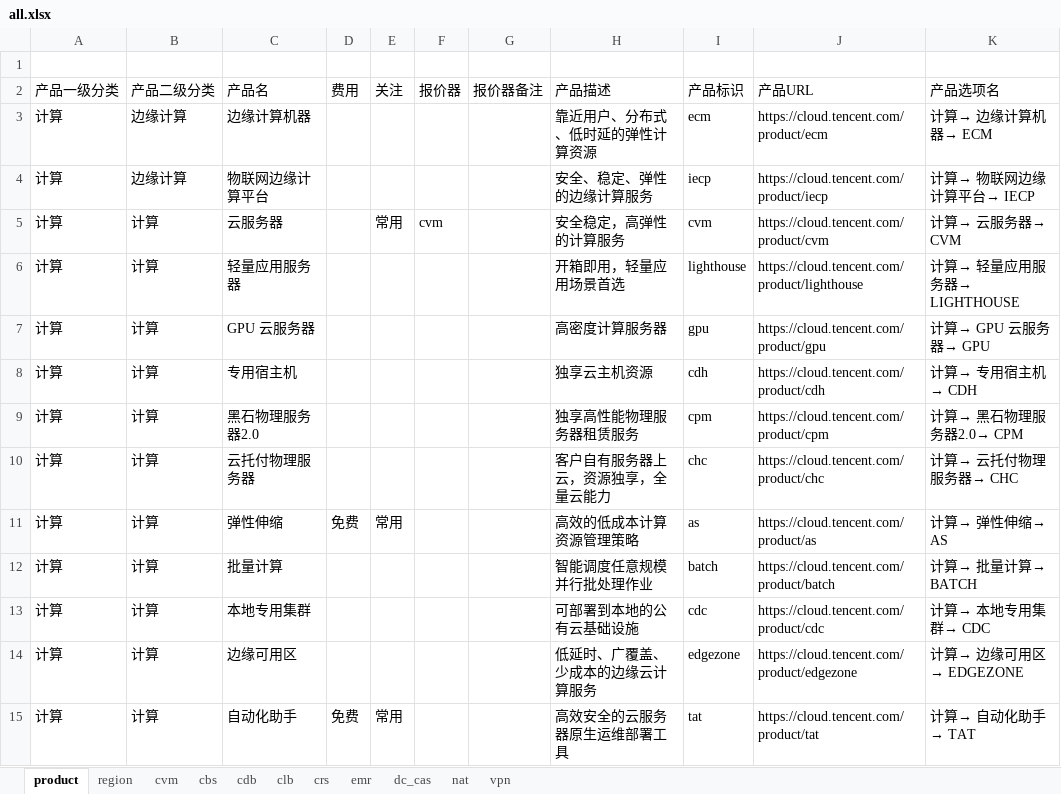
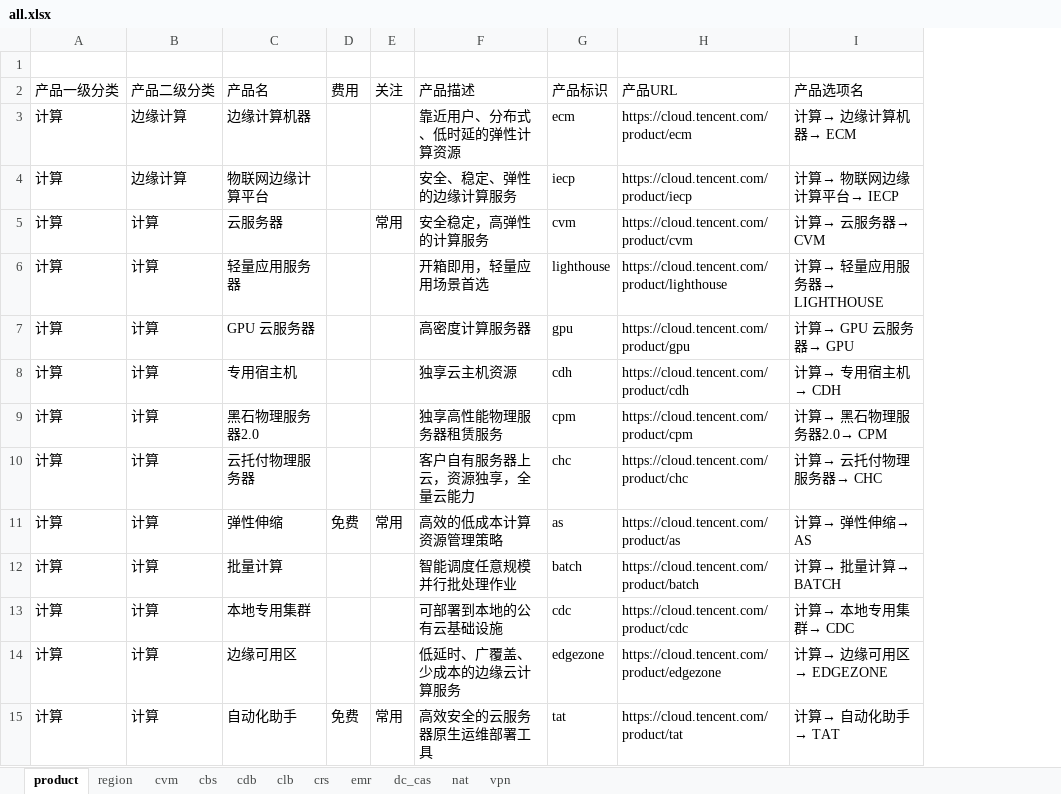
Before and after one commit to chen56/qcloud-price, an Excel workbook: data/all.xlsx, sheet product, drawn as a sheet; only a part is shown; values as stored, in another font and other column widths than the file's, no borders; charts and pictures and table styles not drawn; the diff names each change by its address in the sheet, - before the commit and + after, or states it on an @@ line.

```diff
--- a/data/all.xlsx (sheet product)
+++ b/data/all.xlsx (sheet product)
-column F (报价器), row 5: cvm
-column G (报价器备注), empty
```
Also changed, not shown: sheet cvm, charts or pictures, price.xlsx.
